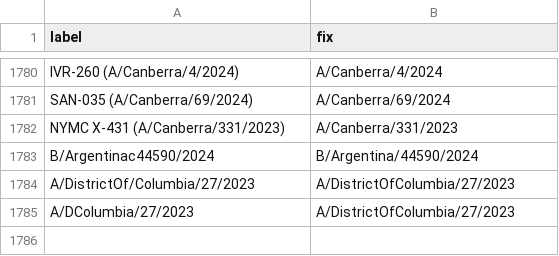
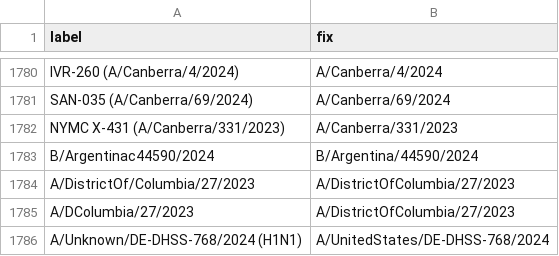
Before and after one commit to nextstrain/fauna, a TSV file: source-data/flu_strain_name_fix.tsv, drawn as a sheet; only a part is shown, gaps mark what is left out.

Commit message:
Updated flu_fix_location_label, flu_strain_name_fix, and geo_synonyms based on provence for now

```diff
--- a/source-data/flu_strain_name_fix.tsv
+++ b/source-data/flu_strain_name_fix.tsv
@@ -1785 +1785,2 @@ A/DistrictOf/Columbia/27/2023	A/DistrictOfColumbia/27/2023
 A/DColumbia/27/2023	A/DistrictOfColumbia/27/2023
+A/Unknown/DE-DHSS-768/2024 (H1N1)	A/UnitedStates/DE-DHSS-768/2024
```
Also changed, not shown: source-data/flu_fix_location_label.tsv, source-data/geo_synonyms.tsv.
